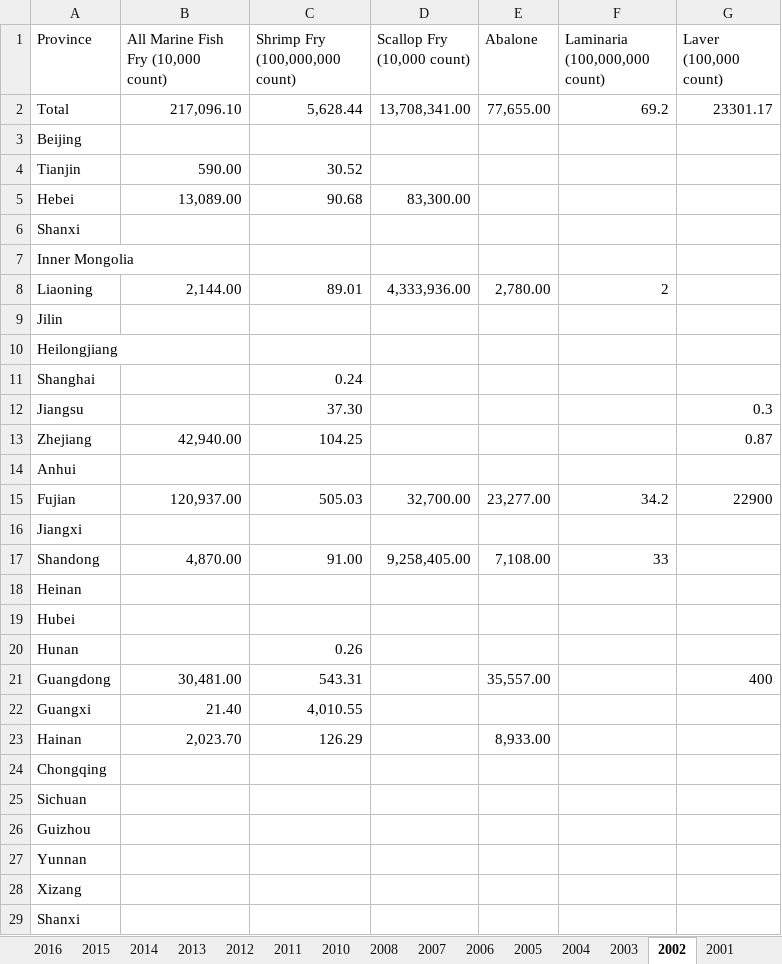
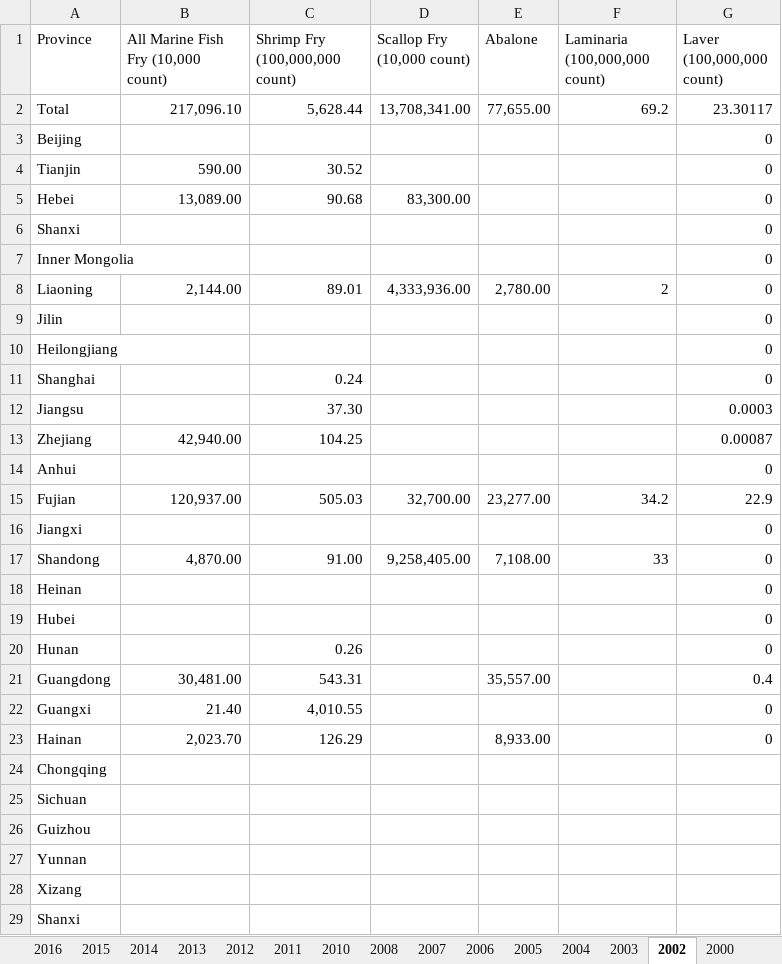
Before and after one commit to szuwalski/AquaFish, an Excel workbook: Data/stock_enhance_province.xlsx, sheet 2002, drawn as a sheet; only a part is shown; values as stored, in another font and other column widths than the file's, no borders; the diff names each change by its address in the sheet, - before the commit and + after, or states it on an @@ line.

```diff
--- a/Data/stock_enhance_province.xlsx (sheet 2002)
+++ b/Data/stock_enhance_province.xlsx (sheet 2002)
-sheet tab: 2001
-G1: Laver (100,000 count)
+G1: Laver (100,000,000 count)
-G2 (Laver (100,000,000 count)): 23301.17
+G2 (Laver (100,000,000 count)): 23.30117
-G3:G11 (Laver (100,000,000 count)): (empty)
+G3:G11 (Laver (100,000,000 count)): 0
-G12 (Laver (100,000,000 count)): 0.3
+G12 (Laver (100,000,000 count)): 0.0003
-G13 (Laver (100,000,000 count)): 0.87
+G13 (Laver (100,000,000 count)): 0.00087
-G14 (Laver (100,000,000 count)): (empty)
+G14 (Laver (100,000,000 count)): 0
-G15 (Laver (100,000,000 count)): 22900
+G15 (Laver (100,000,000 count)): 22.9
-G16:G20 (Laver (100,000,000 count)): (empty)
+G16:G20 (Laver (100,000,000 count)): 0
-G21 (Laver (100,000,000 count)): 400
+G21 (Laver (100,000,000 count)): 0.4
-G22:G23 (Laver (100,000,000 count)): (empty)
+G22:G23 (Laver (100,000,000 count)): 0
```
Also changed, not shown: sheet 2000, other sheet tabs, 30 other files.
